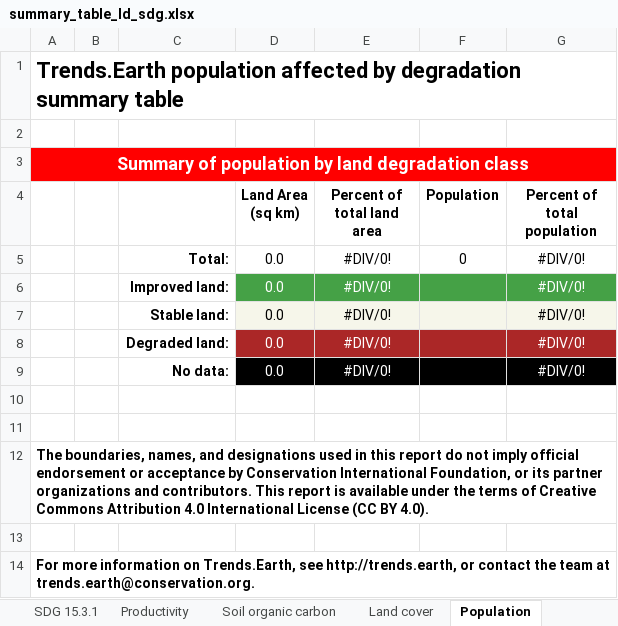
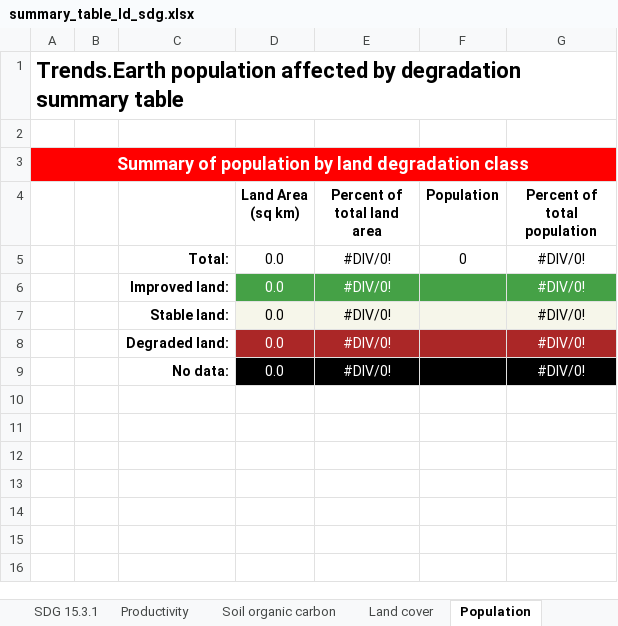
Before and after one commit to ConservationInternational/trends.earth-algorithms, an Excel workbook: te_algorithms/data/summary_table_ld_sdg.xlsx, sheet Population, drawn as a sheet; values as stored, in another font and other column widths than the file's, no borders; the diff names each change by its address in the sheet, - before the commit and + after, or states it on an @@ line.

```diff
--- a/te_algorithms/data/summary_table_ld_sdg.xlsx (sheet Population)
+++ b/te_algorithms/data/summary_table_ld_sdg.xlsx (sheet Population)
-row 10: (empty)
-row 11: (empty)
-row 12: The boundaries, names, and designations used in this report do not imply official endorsement or acceptance by Conservation International Foundation, or its partner organizations and contributors. This report is available under the terms of Creative Commons Attribution 4.0 International License (CC BY 4.0).
-row 13: (empty)
-row 14: For more information on Trends.Earth, see http://trends.earth, or contact the team at trends.earth@conservation.org.
```
Also changed, not shown: sheet Soil organic carbon, sheet Productivity, sheet Land cover, other sheet tabs, 3 other files.
